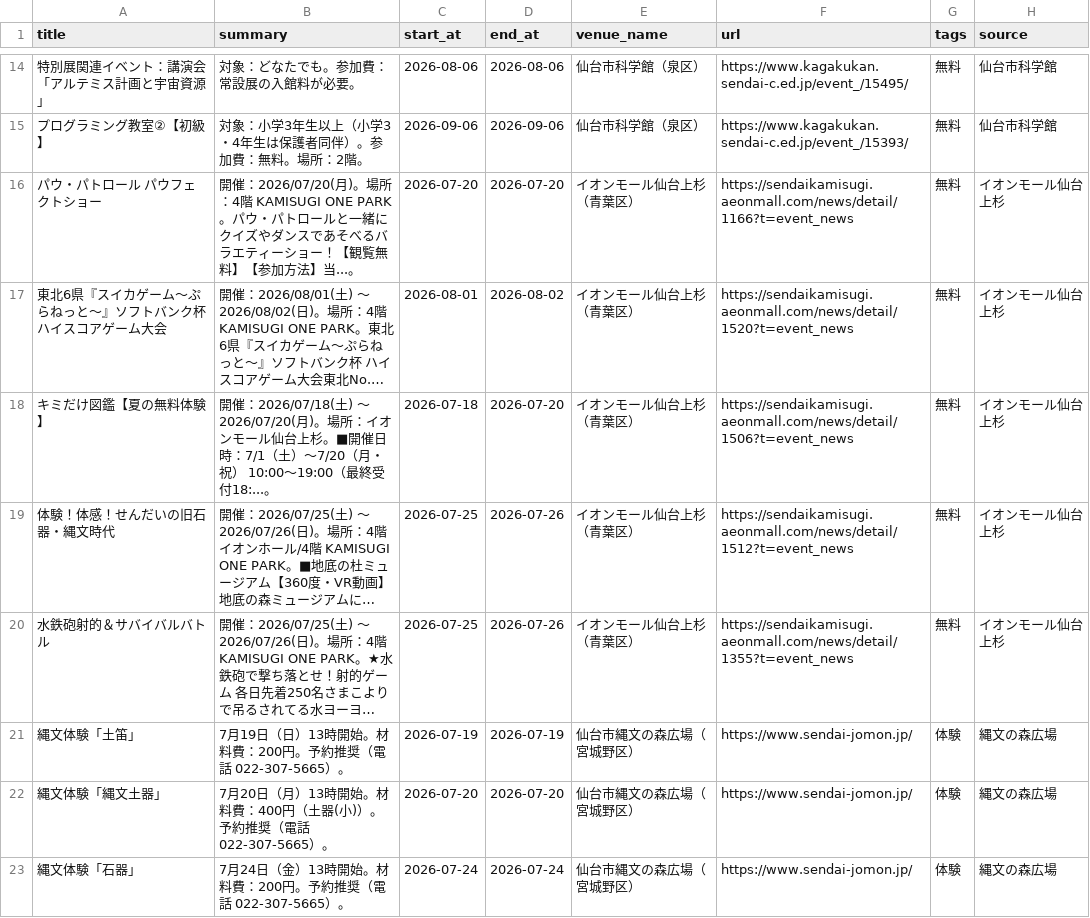
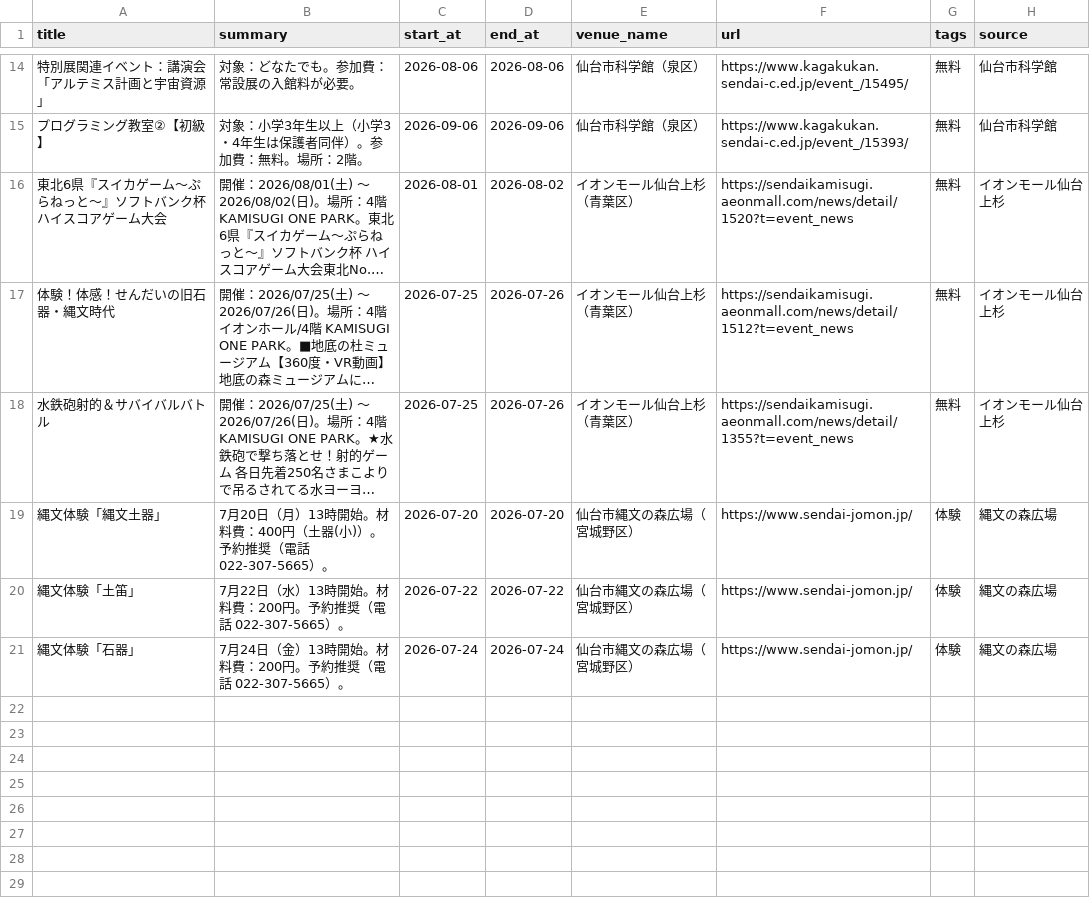
Before and after one commit to ndagsudo/sendai-kids-events, a CSV file: data/events.csv, drawn as a sheet; only a part is shown, gaps mark what is left out; long unchanged cells end in …; removed rows and columns are numbered as before the commit, all else as after; the diff names each change by its address in the sheet, - before the commit and + after, or states it on an @@ line.

```diff
--- a/data/events.csv
+++ b/data/events.csv
-row 16: パウ・パトロール パウフェクトショー | 開催：2026/07/20(月)。場所：4階 KAMISUGI ONE PARK。パウ・パトロールと一緒にクイズやダンスであそべるバラエティーショー！【観覧無料】【参加方法】当...。 | 2026-07-20 | 2026-07-20 | イオンモール仙台上杉（青葉区） | https://sendaikamisugi.aeonmall.com/news/detail/1166?t=event_news | 無料 | イオンモール仙台上杉
-row 18: キミだけ図鑑【夏の無料体験】 | 開催：2026/07/18(土) 〜 2026/07/20(月)。場所：イオンモール仙台上杉。■開催日時：7/1（土）～7/20（月・祝） 10:00～19:00（最終受付18:...。 | 2026-07-18 | 2026-07-20 | イオンモール仙台上杉（青葉区） | https://sendaikamisugi.aeonmall.com/news/detail/1506?t=event_news | 無料 | イオンモール仙台上杉
-row 21: 縄文体験「土笛」 | 7月19日（日）13時開始。材料費：200円。予約推奨（電話 022-307-5665）。 | 2026-07-19 | 2026-07-19 | 仙台市縄文の森広場（宮城野区） | https://www.sendai-jomon.jp/ | 体験 | 縄文の森広場
+row 20: 縄文体験「土笛」 | 7月22日（水）13時開始。材料費：200円。予約推奨（電話 022-307-5665）。 | 2026-07-22 | 2026-07-22 | 仙台市縄文の森広場（宮城野区） | https://www.sendai-jomon.jp/ | 体験 | 縄文の森広場
```
Also changed, not shown: 5 other files.
